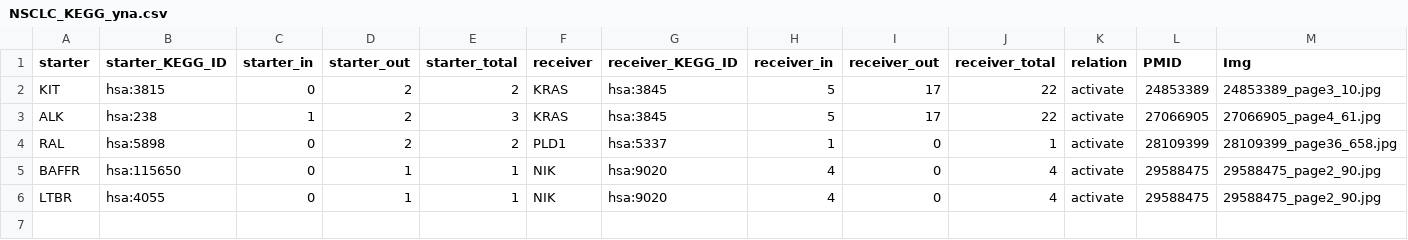
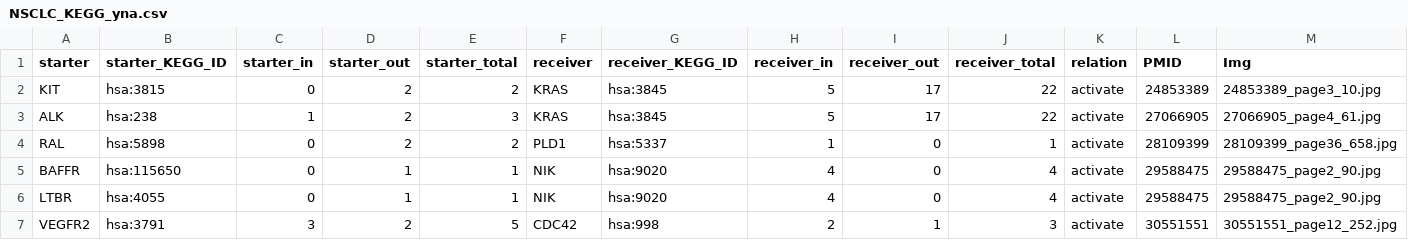
Before and after one commit to 1boChen/Kegg_Neo4j, a CSV file: NSCLC_KEGG_yna.csv, drawn as a sheet; only a part is shown; rows hold the shown columns only; the diff names each change by its address in the sheet, - before the commit and + after, or states it on an @@ line.

```diff
--- a/NSCLC_KEGG_yna.csv
+++ b/NSCLC_KEGG_yna.csv
+row 7: VEGFR2 | hsa:3791 | 3 | 2 | 5 | CDC42 | hsa:998 | 2 | 1 | 3 | activate | 30551551 | 30551551_page12_252.jpg
```
Also changed, not shown: NSCLC_KEGG_nna.csv.
